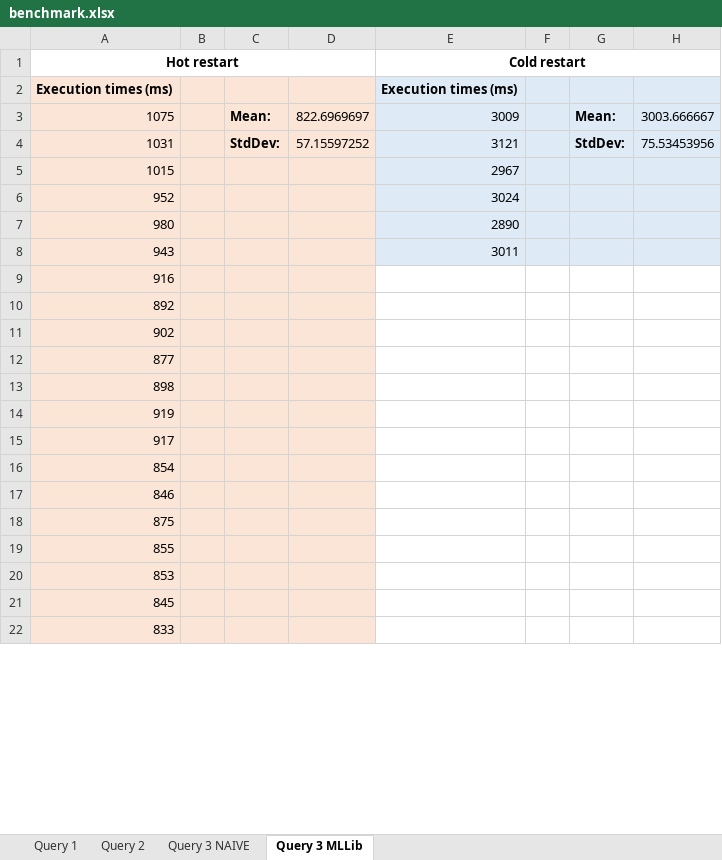
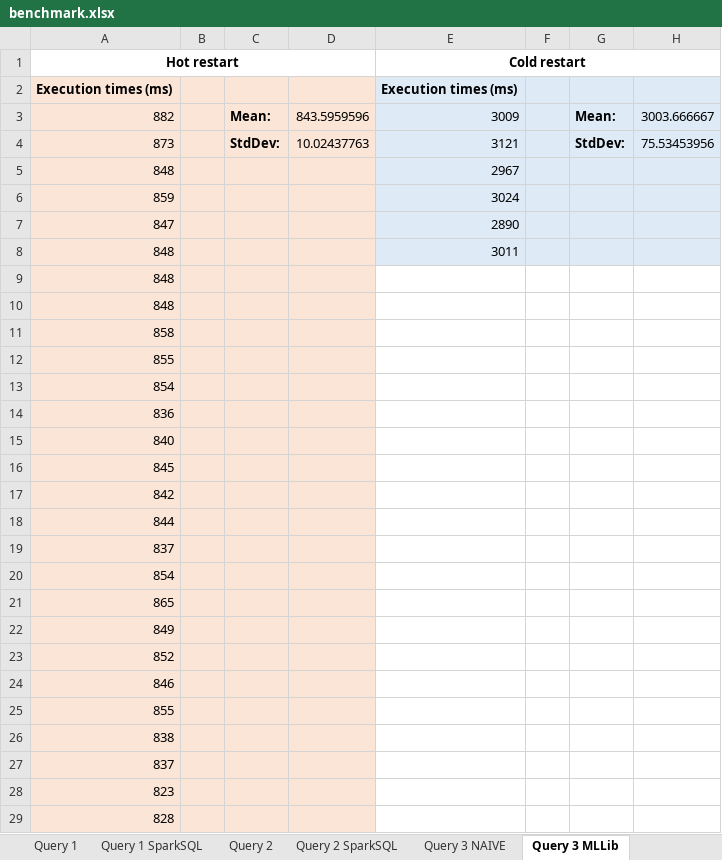
Before and after one commit to fmarino-412/SABD_project1_BallettiMarino, an Excel workbook: Documentation/benchmark.xlsx, sheet Query 3 MLLib, drawn as a sheet; only a part is shown; the shorter side is filled out with more unchanged rows; values as stored, in another font and other column widths than the file's, no borders; removed rows and columns are numbered as before the commit, all else as after; the diff covers the shown part only; the diff names each change by its address in the sheet, - before the commit and + after, or states it on an @@ line.

Commit message:
Hot restart benchmark update Need to update cold restart benchmark

```diff
--- a/Documentation/benchmark.xlsx (sheet Query 3 MLLib)
+++ b/Documentation/benchmark.xlsx (sheet Query 3 MLLib)
+sheet tab: Query 1 SparkSQL
+sheet tab: Query 2 SparkSQL
-A3 (Hot restart): 1075
+A3 (Hot restart): 882
-D3: 822.6969697
+D3: 843.5959596
-A4 (Hot restart): 1031
+A4 (Hot restart): 873
-D4: 57.15597252
+D4: 10.02437763
-A5 (Hot restart): 1015
+A5 (Hot restart): 848
-A6 (Hot restart): 952
+A6 (Hot restart): 859
-A7 (Hot restart): 980
+A7 (Hot restart): 847
-A8 (Hot restart): 943
+A8 (Hot restart): 848
-A9 (Hot restart): 916
+A9 (Hot restart): 848
-A10 (Hot restart): 892
+A10 (Hot restart): 848
-A11 (Hot restart): 902
+A11 (Hot restart): 858
-A12 (Hot restart): 877
+A12 (Hot restart): 855
-row 13: 898
-row 14: 919
-row 15: 917
+row 14: 836
+row 15: 840
+row 16: 845
+row 17: 842
+row 18: 844
+row 19: 837
+row 20: 854
+row 21: 865
@@ row 26 moved to row 22: 849 @@
+row 23: 852
-row 18: 875
-A26 (Hot restart): 853
+A26 (Hot restart): 838
+row 27: 837
+row 28: 823
@@ row 30 moved to row 29: 828 @@
```
Also changed, not shown: 52 added rows, 59 removed rows and 15 edited cells elsewhere in this sheet, sheet Query 2, sheet Query 1, sheet Query 3 NAIVE, 1 other file.
